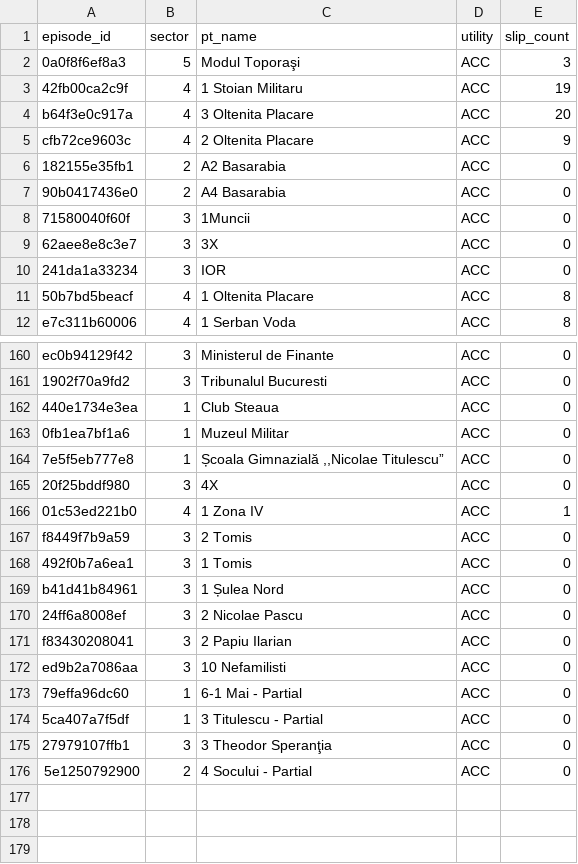
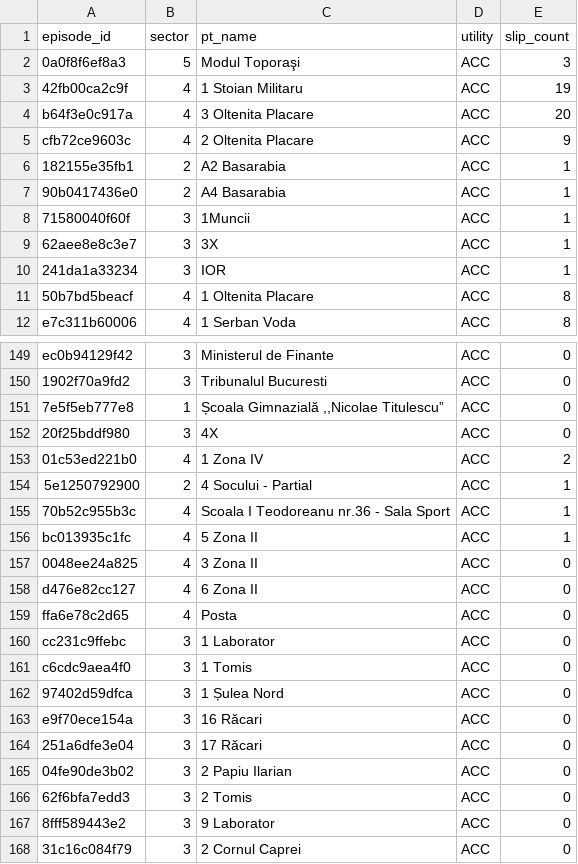
Before and after one commit to FlorinPopaCodes/termoficare-data, a CSV file: data/derived/active_episodes.csv, drawn as a sheet; only a part is shown, gaps mark what is left out; the diff covers the shown part only.

```diff
--- a/data/derived/active_episodes.csv
+++ b/data/derived/active_episodes.csv
@@ -5,7 +5,7 @@ b64f3e0c917a,4,3 Oltenita Placare,ACC,20
 cfb72ce9603c,4,2 Oltenita Placare,ACC,9
-182155e35fb1,2,A2 Basarabia,ACC,0
-90b0417436e0,2,A4 Basarabia,ACC,0
-71580040f60f,3,1Muncii,ACC,0
-62aee8e8c3e7,3,3X,ACC,0
-241da1a33234,3,IOR,ACC,0
+182155e35fb1,2,A2 Basarabia,ACC,1
+90b0417436e0,2,A4 Basarabia,ACC,1
+71580040f60f,3,1Muncii,ACC,1
+62aee8e8c3e7,3,3X,ACC,1
+241da1a33234,3,IOR,ACC,1
 50b7bd5beacf,4,1 Oltenita Placare,ACC,8
@@ -161,16 +150,19 @@ ec0b94129f42,3,Ministerul de Finante,ACC,0
 1902f70a9fd2,3,Tribunalul Bucuresti,ACC,0
-440e1734e3ea,1,Club Steaua,ACC,0
-0fb1ea7bf1a6,1,Muzeul Militar,ACC,0
 7e5f5eb777e8,1,"Școala Gimnazială ,,Nicolae Titulescu”",ACC,0
 20f25bddf980,3,4X,ACC,0
-01c53ed221b0,4,1 Zona IV,ACC,1
-f8449f7b9a59,3,2 Tomis,ACC,0
-492f0b7a6ea1,3,1 Tomis,ACC,0
-b41d41b84961,3,1 Șulea Nord,ACC,0
-24ff6a8008ef,3,2 Nicolae Pascu,ACC,0
-f83430208041,3,2 Papiu Ilarian,ACC,0
-ed9b2a7086aa,3,10 Nefamilisti,ACC,0
-79effa96dc60,1,6-1 Mai - Partial,ACC,0
-5ca407a7f5df,1,3 Titulescu - Partial,ACC,0
-27979107ffb1,3,3 Theodor Speranţia,ACC,0
-5e1250792900,2,4 Socului - Partial,ACC,0
+01c53ed221b0,4,1 Zona IV,ACC,2
+5e1250792900,2,4 Socului - Partial,ACC,1
+70b52c955b3c,4,Scoala I Teodoreanu nr.36 - Sala Sport,ACC,1
+bc013935c1fc,4,5 Zona II,ACC,1
+0048ee24a825,4,3 Zona II,ACC,0
+d476e82cc127,4,6 Zona II,ACC,0
+ffa6e78c2d65,4,Posta,ACC,0
+cc231c9ffebc,3,1 Laborator,ACC,0
+c6cdc9aea4f0,3,1 Tomis,ACC,0
+97402d59dfca,3,1 Șulea Nord,ACC,0
+e9f70ece154a,3,16 Răcari,ACC,0
+251a6dfe3e04,3,17 Răcari,ACC,0
+04fe90de3b02,3,2 Papiu Ilarian,ACC,0
+62f6bfa7edd3,3,2 Tomis,ACC,0
+8fff589443e2,3,9 Laborator,ACC,0
+31c16c084f79,3,2 Cornul Caprei,ACC,0
```
Also changed, not shown: 11 removed rows and 25 edited cells elsewhere in this file, data/derived/on_time_rates.csv, 4 other files.
